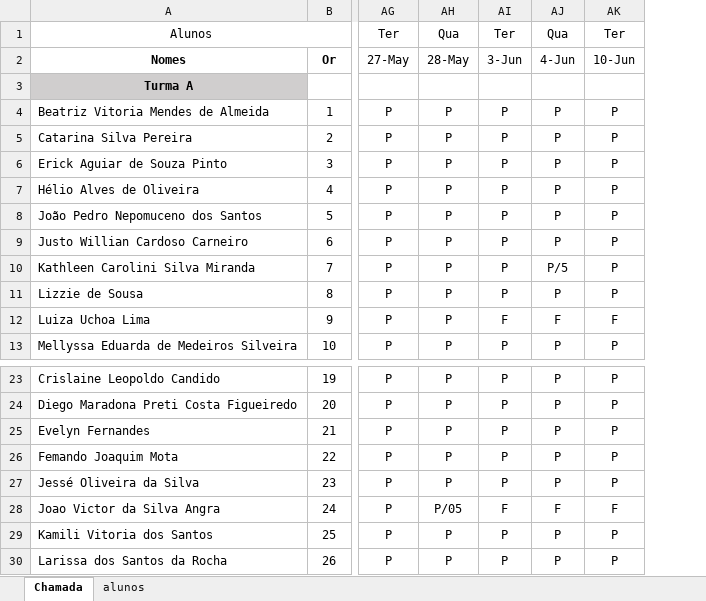
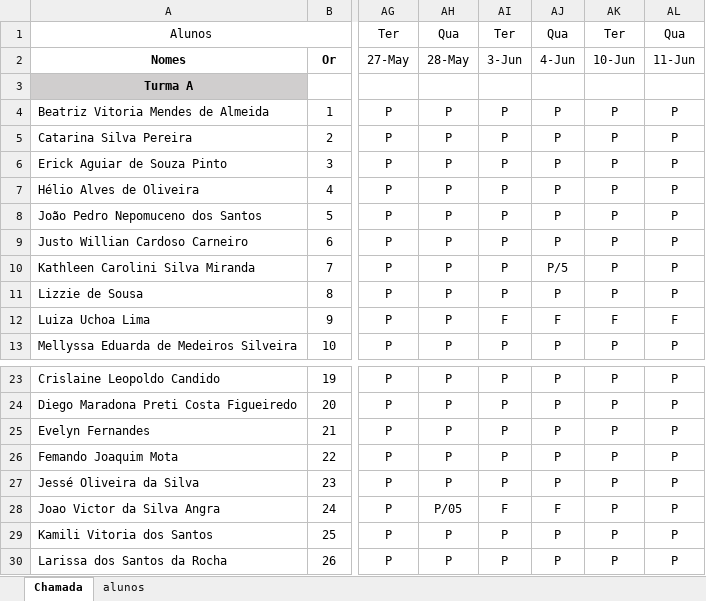
Before and after one commit to wellifabio/senai2025, an Excel workbook: ds/3des/frequencia.xlsx, sheet Chamada, drawn as a sheet; only a part is shown, gaps mark what is left out; values as stored, in another font and other column widths than the file's, no borders; conditional formats not drawn; the diff names each change by its address in the sheet, - before the commit and + after, or states it on an @@ line.

Commit message:
chamada

```diff
--- a/ds/3des/frequencia.xlsx (sheet Chamada)
+++ b/ds/3des/frequencia.xlsx (sheet Chamada)
+column AL, rows 1-13: Qua | 11-Jun |  | P | P | P | P | P | P | P | P | F | P; rows 23-30: all P
-AK28: F
+AK28: P
```
